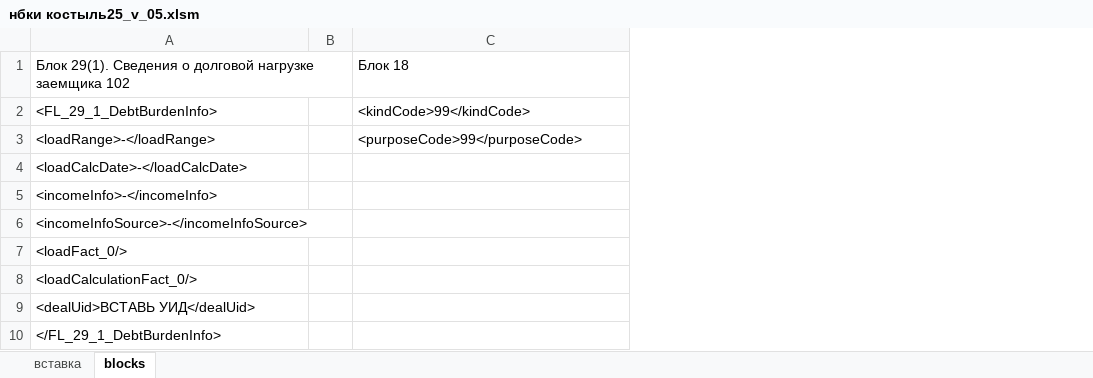
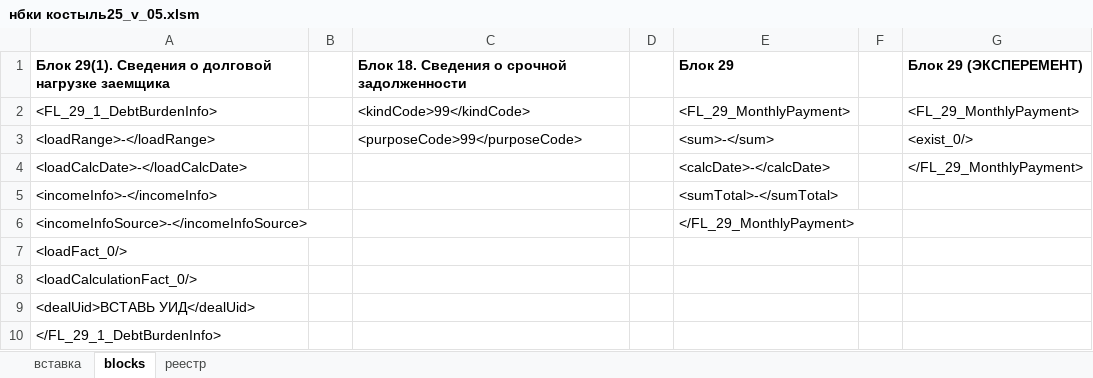
Before and after one commit to VeryAngrykiwi/VBA-he-he-he, an Excel workbook: нбки костыль25_v_05.xlsm, sheet blocks, drawn as a sheet; values as stored, in another font and other column widths than the file's, no borders; removed rows and columns are numbered as before the commit, all else as after; the diff names each change by its address in the sheet, - before the commit and + after, or states it on an @@ line.

```diff
--- a/нбки костыль25_v_05.xlsm (sheet blocks)
+++ b/нбки костыль25_v_05.xlsm (sheet blocks)
+sheet tab: реестр
+column D, empty
+column E, rows 2-6: <FL_29_MonthlyPayment> | <sum>-</sum> | <calcDate>-</calcDate> | <sumTotal>-</sumTotal> | </FL_29_MonthlyPayment>
+column F, empty
+column G, rows 2-4: <FL_29_MonthlyPayment> | <exist_0/> | </FL_29_MonthlyPayment>
-row 1: Блок 29(1). Сведения о долговой нагрузке заемщика 102 |  | Блок 18
+row 1: Блок 29(1). Сведения о долговой нагрузке заемщика |  | Блок 18. Сведения о срочной задолженности |  | Блок 29 |  | Блок 29 (ЭКСПЕРЕМЕНТ)
```
Also changed, not shown: sheet вставка.
